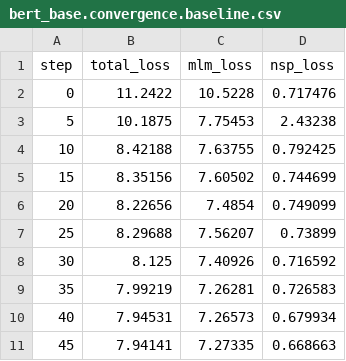
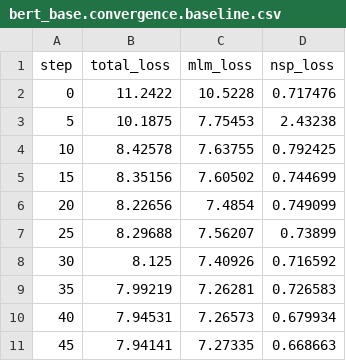
Before and after one commit to onnxruntime/onnxruntime-qnn, a CSV file: orttraining/tools/ci_test/results/bert_base.convergence.baseline.csv, drawn as a sheet.

```diff
--- a/orttraining/tools/ci_test/results/bert_base.convergence.baseline.csv
+++ b/orttraining/tools/ci_test/results/bert_base.convergence.baseline.csv
@@ -3,3 +3,3 @@ step,total_loss,mlm_loss,nsp_loss
 5,10.1875,7.75453,2.43238
-10,8.42188,7.63755,0.792425
+10,8.42578,7.63755,0.792425
 15,8.35156,7.60502,0.744699
```
Also changed, not shown: 2 other files.
